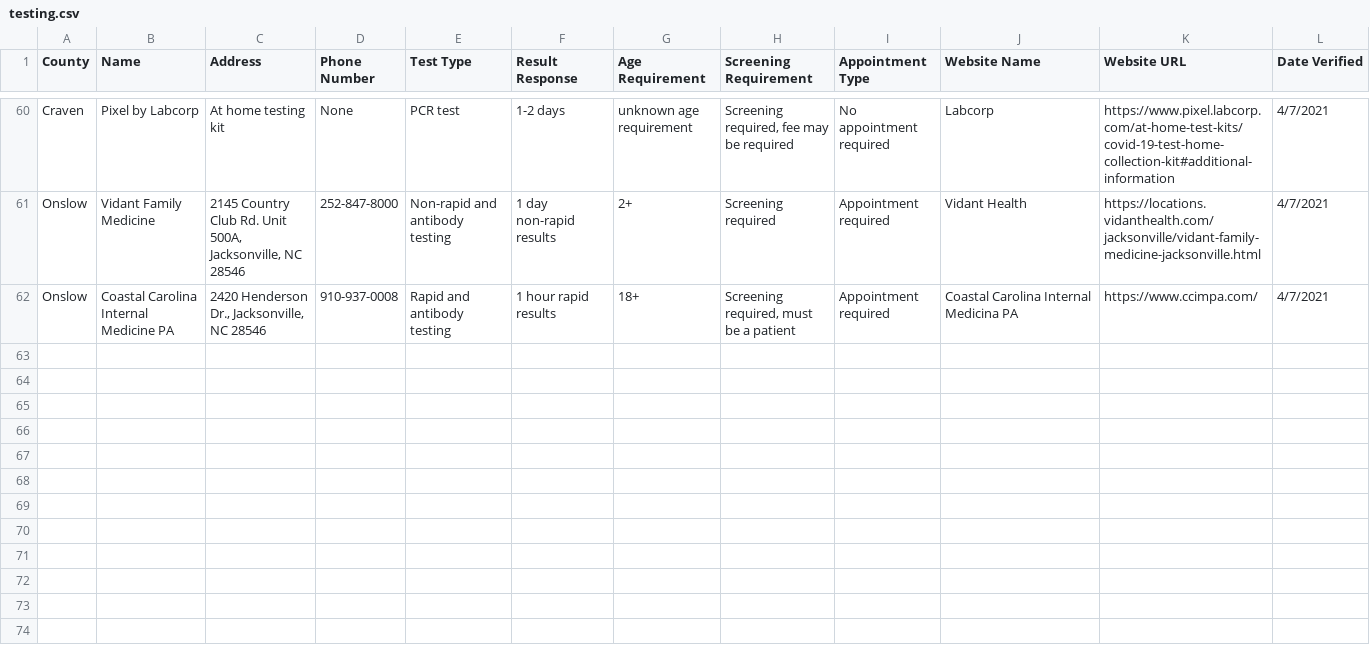
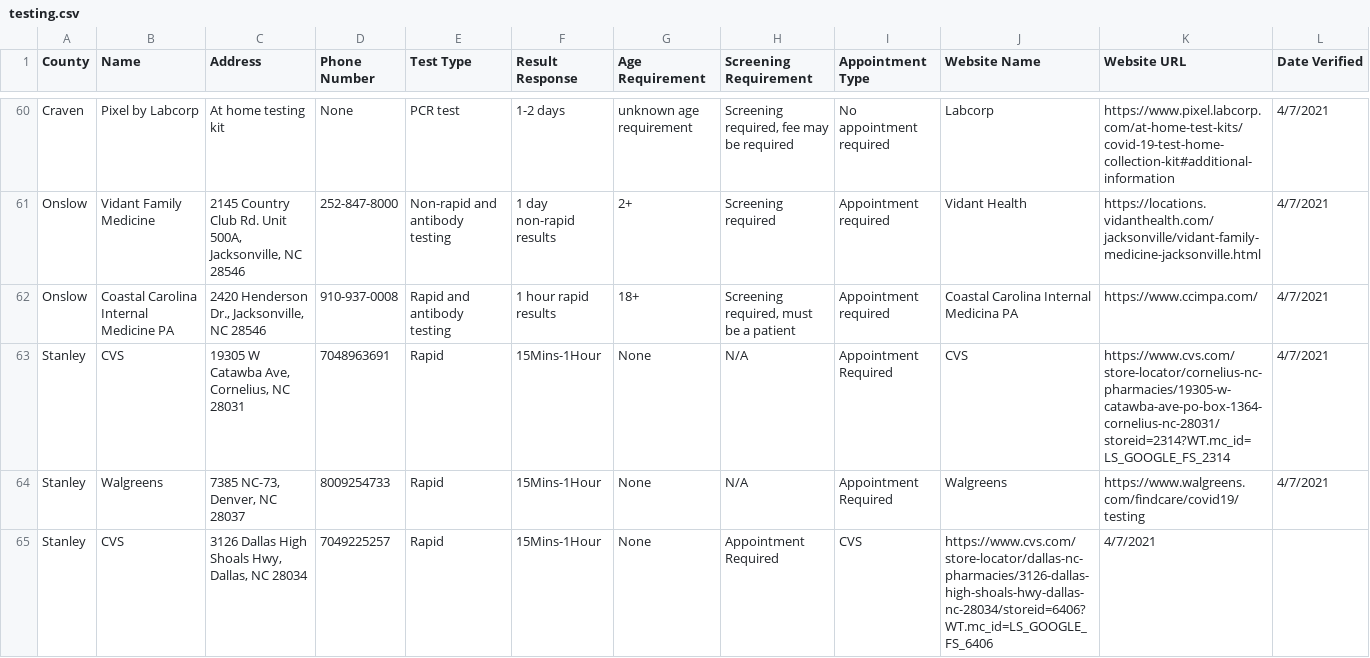
Before and after one commit to electricgull/findmyvaxnc, a CSV file: findmyvaxnc/docs/testing.csv, drawn as a sheet; only a part is shown, gaps mark what is left out; the diff names each change by its address in the sheet, - before the commit and + after, or states it on an @@ line.

Commit message:
Updated Stanley County

```diff
--- a/findmyvaxnc/docs/testing.csv
+++ b/findmyvaxnc/docs/testing.csv
+row 63: Stanley | CVS | 19305 W Catawba Ave, Cornelius, NC 28031 | 7048963691 | Rapid | 15Mins-1Hour | None | N/A | Appointment Required | CVS | https://www.cvs.com/store-locator/cornelius-nc-pharmacies/19305-w-catawba-ave-po-box-1364-cornelius-nc-28031/storeid=2314?WT.mc_id=LS_GOOGLE_FS_2314 | 4/7/2021
+row 64: Stanley | Walgreens | 7385 NC-73, Denver, NC 28037 | 8009254733 | Rapid | 15Mins-1Hour | None | N/A | Appointment Required | Walgreens | https://www.walgreens.com/findcare/covid19/testing | 4/7/2021
+row 65: Stanley | CVS | 3126 Dallas High Shoals Hwy, Dallas, NC 28034 | 7049225257 | Rapid | 15Mins-1Hour | None | Appointment Required | CVS | https://www.cvs.com/store-locator/dallas-nc-pharmacies/3126-dallas-high-shoals-hwy-dallas-nc-28034/storeid=6406?WT.mc_id=LS_GOOGLE_FS_6406 | 4/7/2021
```
